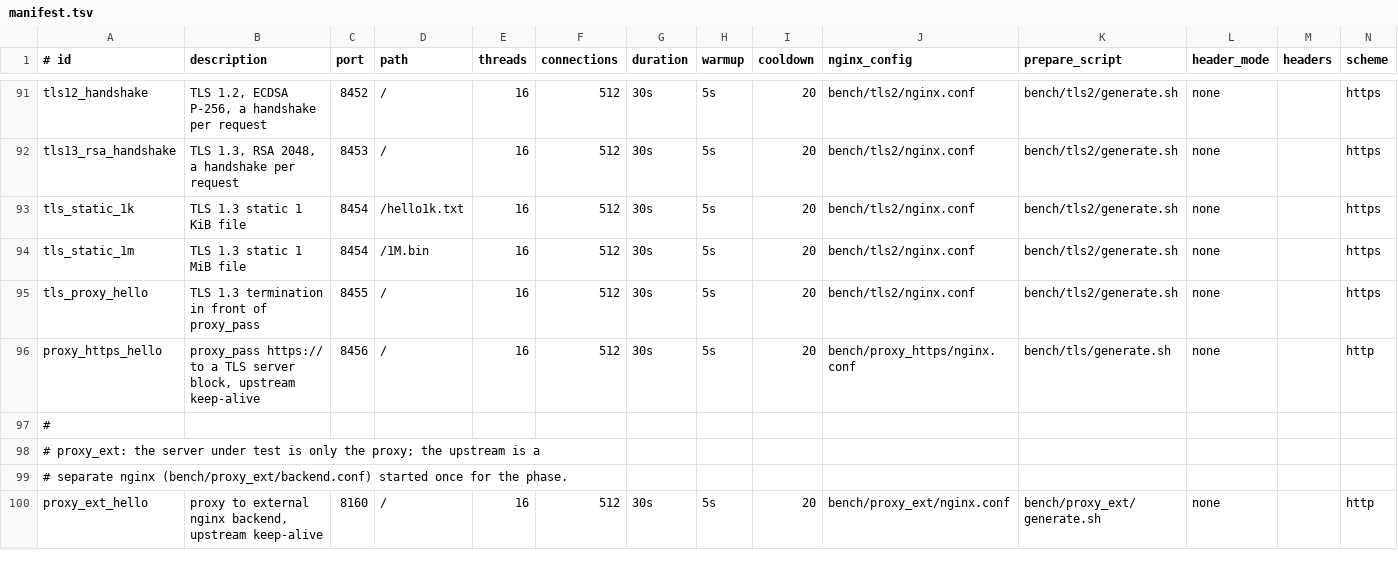
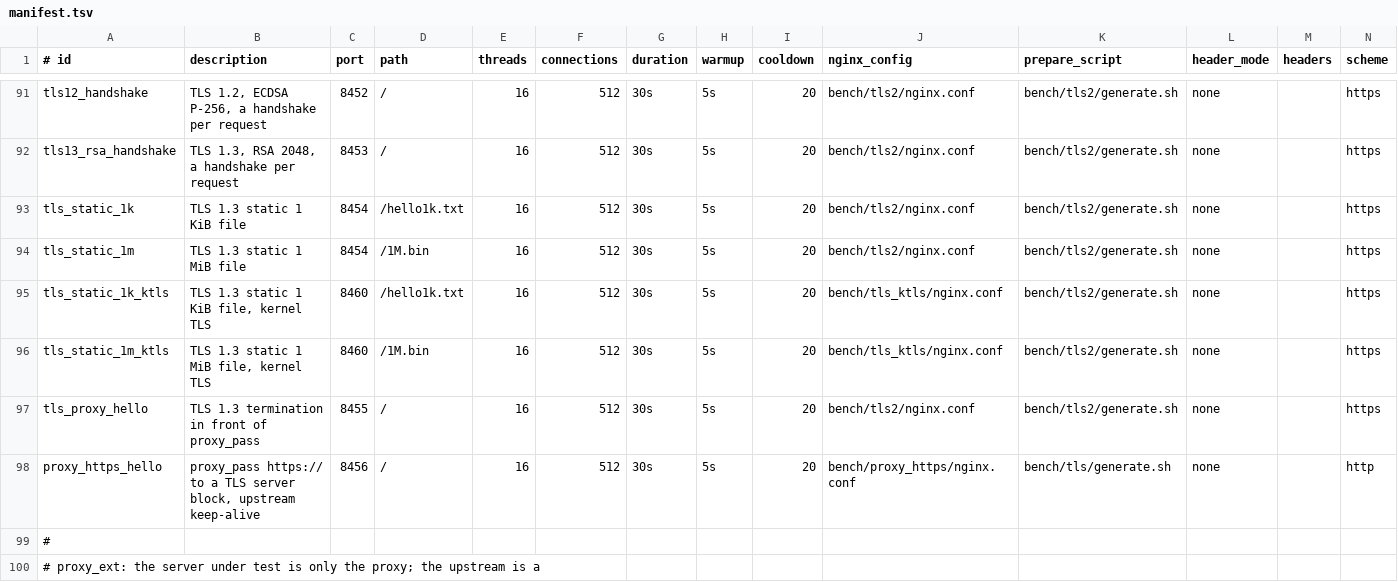
Before and after one commit to gvozdetsky/ruxen, a TSV file: bench/scenarios/manifest.tsv, drawn as a sheet; only a part is shown, gaps mark what is left out; the shorter side is filled out with more unchanged rows; the diff names each change by its address in the sheet, - before the commit and + after, or states it on an @@ line.

Commit message:
bench: add verified kTLS static-file scenarios

```diff
--- a/bench/scenarios/manifest.tsv
+++ b/bench/scenarios/manifest.tsv
+row 95: tls_static_1k_ktls | TLS 1.3 static 1 KiB file, kernel TLS | 8460 | /hello1k.txt | 16 | 512 | 30s | 5s | 20 | bench/tls_ktls/nginx.conf | bench/tls2/generate.sh | none |  | https
+row 96: tls_static_1m_ktls | TLS 1.3 static 1 MiB file, kernel TLS | 8460 | /1M.bin | 16 | 512 | 30s | 5s | 20 | bench/tls_ktls/nginx.conf | bench/tls2/generate.sh | none |  | https
```
Also changed, not shown: 4 other files.
